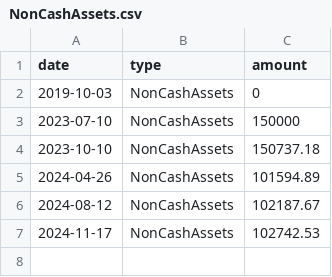
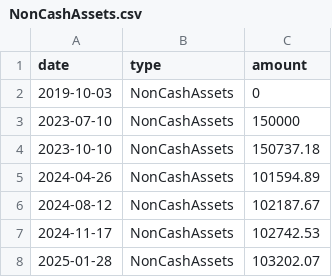
Before and after one commit to libscie/open.libscie.org, a CSV file: docs/data/NonCashAssets.csv, drawn as a sheet; the diff names each change by its address in the sheet, - before the commit and + after, or states it on an @@ line.

```diff
--- a/docs/data/NonCashAssets.csv
+++ b/docs/data/NonCashAssets.csv
+row 8: 2025-01-28 | NonCashAssets | 103202.07
```
Also changed, not shown: docs/data/CashOnHand.csv, docs/data/quarterly-numbers-revenue.csv, 2 other files.
